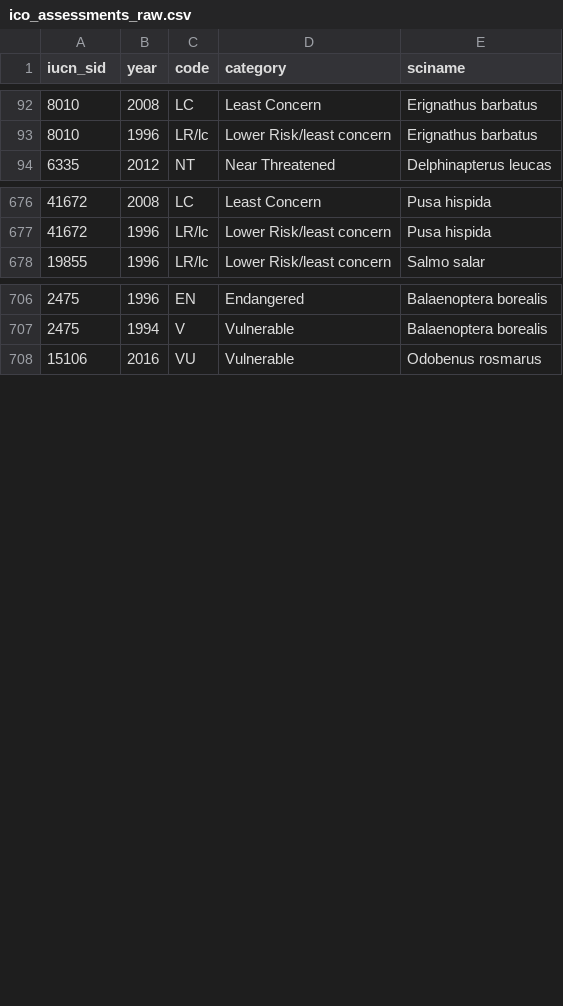
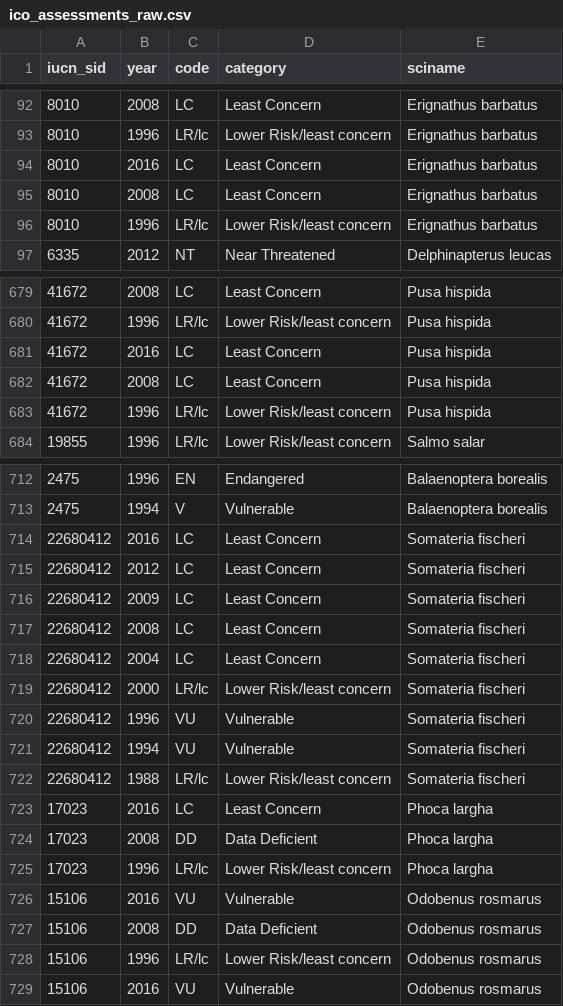
Before and after one commit to katrinleinweber/arc, a CSV file: circle2016/prep/ICO/ico_assessments_raw.csv, drawn as a sheet; only a part is shown, gaps mark what is left out.

```diff
--- a/circle2016/prep/ICO/ico_assessments_raw.csv
+++ b/circle2016/prep/ICO/ico_assessments_raw.csv
@@ -93,2 +93,5 @@ iucn_sid,year,code,category,sciname
 8010,1996,LR/lc,Lower Risk/least concern,Erignathus barbatus
+8010,2016,LC,Least Concern,Erignathus barbatus
+8010,2008,LC,Least Concern,Erignathus barbatus
+8010,1996,LR/lc,Lower Risk/least concern,Erignathus barbatus
 6335,2012,NT,Near Threatened,Delphinapterus leucas
@@ -677,2 +680,5 @@ iucn_sid,year,code,category,sciname
 41672,1996,LR/lc,Lower Risk/least concern,Pusa hispida
+41672,2016,LC,Least Concern,Pusa hispida
+41672,2008,LC,Least Concern,Pusa hispida
+41672,1996,LR/lc,Lower Risk/least concern,Pusa hispida
 19855,1996,LR/lc,Lower Risk/least concern,Salmo salar
@@ -707,2 +713,17 @@ iucn_sid,year,code,category,sciname
 2475,1994,V,Vulnerable,Balaenoptera borealis
+22680412,2016,LC,Least Concern,Somateria fischeri
+22680412,2012,LC,Least Concern,Somateria fischeri
+22680412,2009,LC,Least Concern,Somateria fischeri
+22680412,2008,LC,Least Concern,Somateria fischeri
+22680412,2004,LC,Least Concern,Somateria fischeri
+22680412,2000,LR/lc,Lower Risk/least concern,Somateria fischeri
+22680412,1996,VU,Vulnerable,Somateria fischeri
+22680412,1994,VU,Vulnerable,Somateria fischeri
+22680412,1988,LR/lc,Lower Risk/least concern,Somateria fischeri
+17023,2016,LC,Least Concern,Phoca largha
+17023,2008,DD,Data Deficient,Phoca largha
+17023,1996,LR/lc,Lower Risk/least concern,Phoca largha
+15106,2016,VU,Vulnerable,Odobenus rosmarus
+15106,2008,DD,Data Deficient,Odobenus rosmarus
+15106,1996,LR/lc,Lower Risk/least concern,Odobenus rosmarus
 15106,2016,VU,Vulnerable,Odobenus rosmarus
```
Also changed, not shown: circle2016/prep/ICO/ico_assess_clean.csv, circle2016/prep/ICO/ico_spp_rgn_cat.csv, 9 other files.
